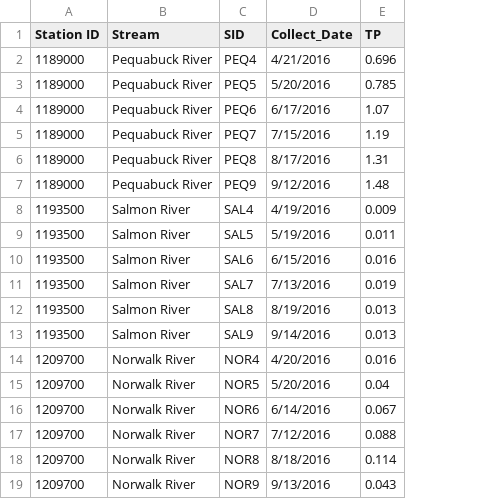
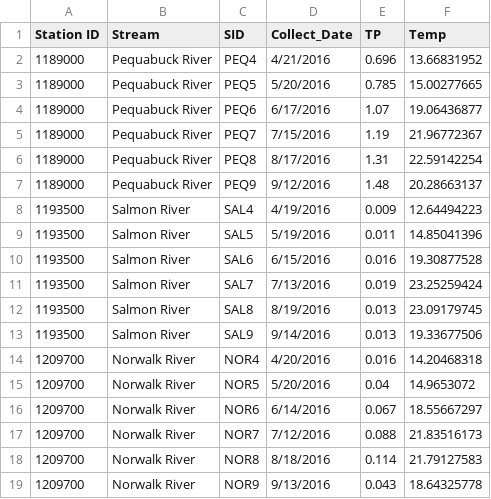
Before and after one commit to marybecker/SeasonalProductivity, a CSV file: data/sites.csv, drawn as a sheet; the diff names each change by its address in the sheet, - before the commit and + after, or states it on an @@ line.

Commit message:
Added Temp data

```diff
--- a/data/sites.csv
+++ b/data/sites.csv
+column F (Temp), rows 2-19: 13.66831952 | 15.00277665 | 19.06436877 | 21.96772367 | 22.59142254 | 20.28663137 | 12.64494223 | 14.85041396 | 19.30877528 | 23.25259424 | 23.09179745 | 19.33677506 | 14.20468318 | 14.9653072 | 18.55667297 | 21.83516173 | 21.79127583 | 18.64325778
```
Also changed, not shown: 7 other files.
